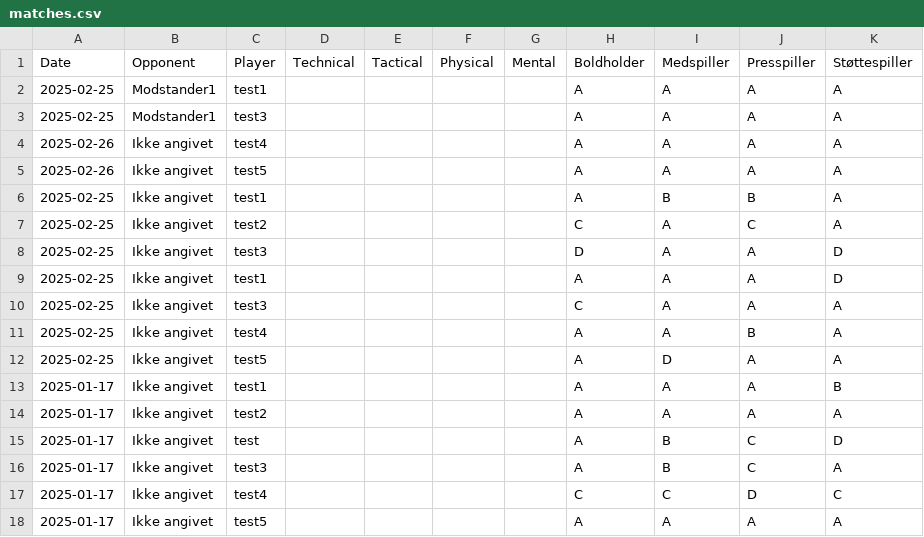
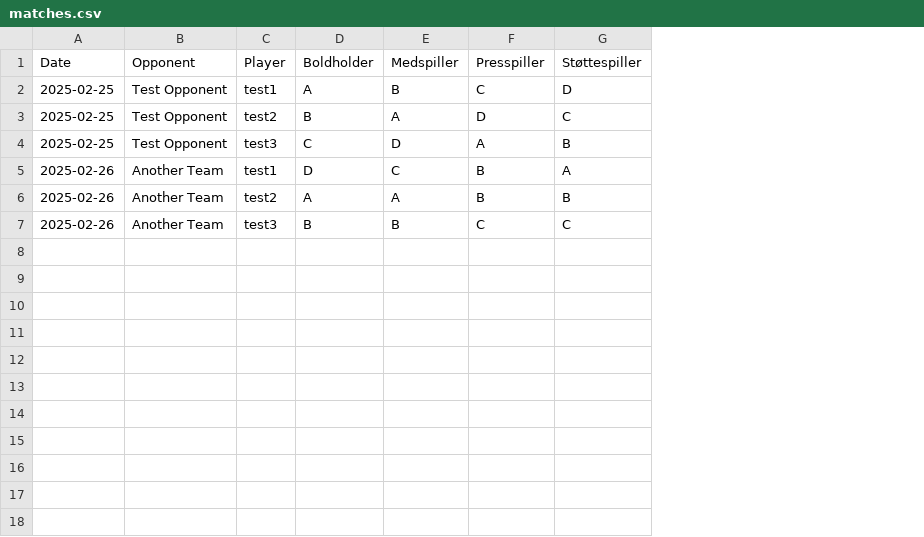
Before and after one commit to npsyco/SoccerTalentTracker, a CSV file: data/matches.csv, drawn as a sheet; removed rows and columns are numbered as before the commit, all else as after; the diff names each change by its address in the sheet, - before the commit and + after, or states it on an @@ line.

Commit message:
Agent query: I've reset the data and updated the visualization logic. Could you check if both individual player and team analysis now show the full range of ratings (A-D)?
Fix: Correct data display issues and improve data handling.  Addresses incorrect role display in player profiles and team graphs; refactors data cleaning for improved accuracy.

Screenshot: https://storage.googleapis.com/screenshot-production-us-central1/3fc02843-8405-4535-88ae-57db6a141464/35d50d67-af22-4198-8dac-feb0da7e6798.jpg

```diff
--- a/data/matches.csv
+++ b/data/matches.csv
-column B (Opponent), rows 6-7: Ikke angivet | Ikke angivet; rows 10-11: Ikke angivet | Ikke angivet; row 16: Ikke angivet
+column B (Opponent), rows 2-4: all Test Opponent; rows 6-7: Another Team | Another Team
-column D (Technical), empty
-column E (Tactical), empty
-column F (Physical), empty
-column G (Mental), empty
-row 2: 2025-02-25 | Modstander1 | test1 |  |  |  |  | A | A | A | A
-row 3: 2025-02-25 | Modstander1 | test3 |  |  |  |  | A | A | A | A
-row 4: 2025-02-26 | Ikke angivet | test4 |  |  |  |  | A | A | A | A
-row 5: 2025-02-26 | Ikke angivet | test5 |  |  |  |  | A | A | A | A
-F2 (Presspiller): B
+F2 (Presspiller): C
-G2 (Støttespiller): A
+G2 (Støttespiller): D
-D3 (Boldholder): C
+D3 (Boldholder): B
-F3 (Presspiller): C
+F3 (Presspiller): D
-G3 (Støttespiller): A
+G3 (Støttespiller): C
-row 8: 2025-02-25 | Ikke angivet | test3 |  |  |  |  | D | A | A | D
-row 9: 2025-02-25 | Ikke angivet | test1 |  |  |  |  | A | A | A | D
-E4 (Medspiller): A
+E4 (Medspiller): D
-G4 (Støttespiller): A
+G4 (Støttespiller): B
+row 5: 2025-02-26 | Another Team | test1 | D | C | B | A
-A6 (Date): 2025-02-25
+A6 (Date): 2025-02-26
-C6 (Player): test4
+C6 (Player): test2
-G6 (Støttespiller): A
+G6 (Støttespiller): B
-row 12: 2025-02-25 | Ikke angivet | test5 |  |  |  |  | A | D | A | A
-row 13: 2025-01-17 | Ikke angivet | test1 |  |  |  |  | A | A | A | B
-row 14: 2025-01-17 | Ikke angivet | test2 |  |  |  |  | A | A | A | A
-row 15: 2025-01-17 | Ikke angivet | test |  |  |  |  | A | B | C | D
-A7 (Date): 2025-01-17
+A7 (Date): 2025-02-26
-D7 (Boldholder): A
+D7 (Boldholder): B
-G7 (Støttespiller): A
+G7 (Støttespiller): C
-row 17: 2025-01-17 | Ikke angivet | test4 |  |  |  |  | C | C | D | C
-row 18: 2025-01-17 | Ikke angivet | test5 |  |  |  |  | A | A | A | A
```
Also changed, not shown: 1 other file.
